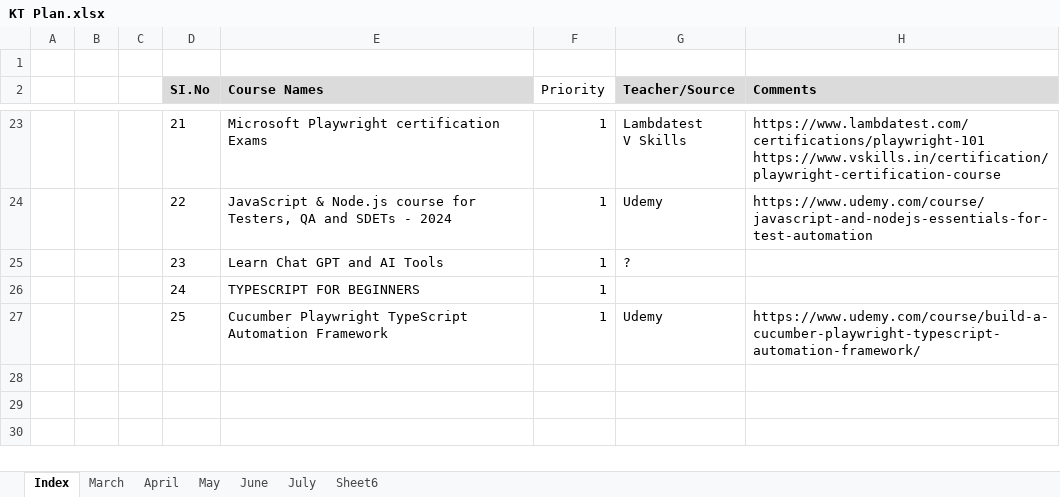
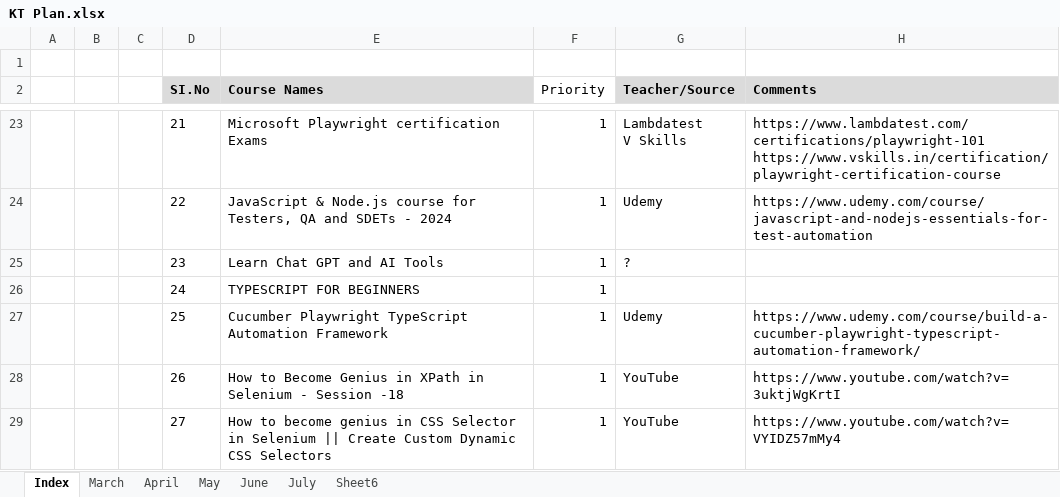
Before and after one commit to haricodegit/pw-js-ts, an Excel workbook: 001EffortTracker/KT Plan.xlsx, sheet Index, drawn as a sheet; only a part is shown, gaps mark what is left out; values as stored, in another font and other column widths than the file's, no borders; the diff names each change by its address in the sheet, - before the commit and + after, or states it on an @@ line.

```diff
--- a/001EffortTracker/KT Plan.xlsx (sheet Index)
+++ b/001EffortTracker/KT Plan.xlsx (sheet Index)
+row 28:  |  |  | 26 | How to Become Genius in XPath in Selenium - Session -18 | 1 | YouTube | https://www.youtube.com/watch?v=3uktjWgKrtI
+row 29:  |  |  | 27 | How to become genius in CSS Selector in Selenium || Create Custom Dynamic CSS Selectors | 1 | YouTube | https://www.youtube.com/watch?v=VYIDZ57mMy4
```
Also changed, not shown: sheet March, 5 other files.
